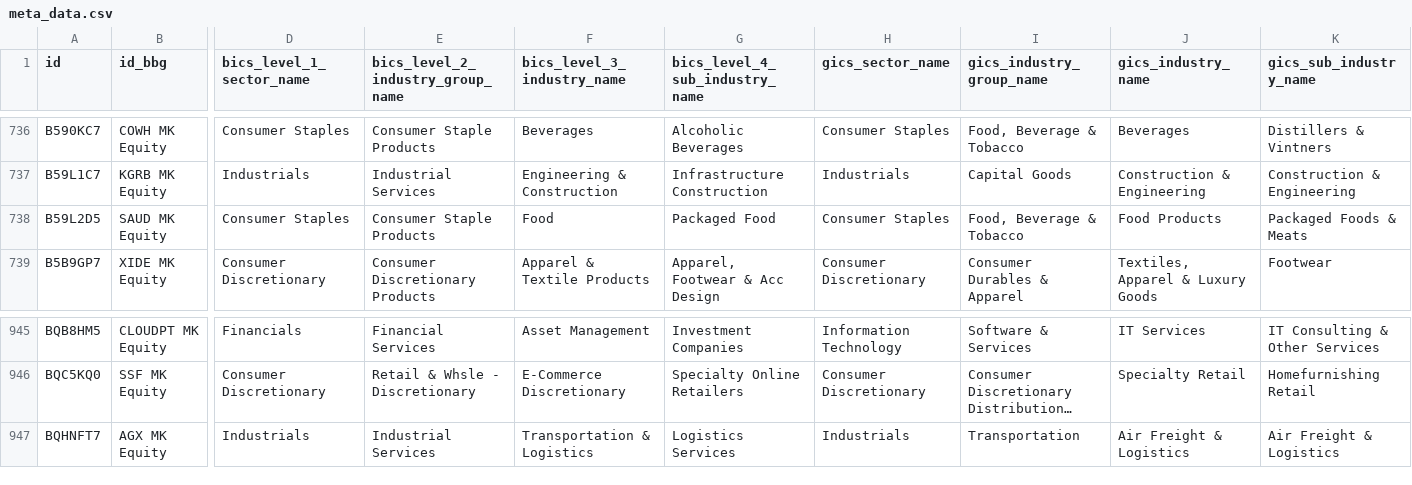
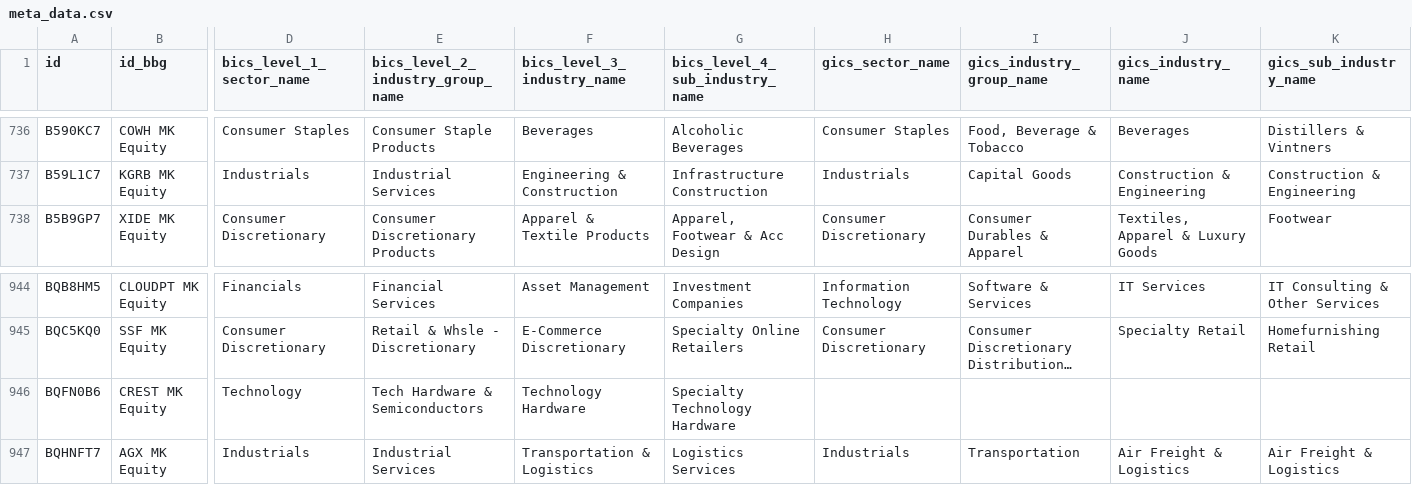
Before and after one commit to etq-quant/bursa, a CSV file: data/meta_data.csv, drawn as a sheet; only a part is shown, gaps mark what is left out; long unchanged cells end in …; removed rows and columns are numbered as before the commit, all else as after; rows hold the shown columns only; the diff names each change by its address in the sheet, - before the commit and + after, or states it on an @@ line.

Commit message:
[bot] commit

```diff
--- a/data/meta_data.csv
+++ b/data/meta_data.csv
-row 738: B59L2D5 | SAUD MK Equity | Consumer Staples | Consumer Staple Products | Food | Packaged Food | Consumer Staples | Food, Beverage & Tobacco | Food Products | Packaged Foods & Meats
+row 946: BQFN0B6 | CREST MK Equity | Technology | Tech Hardware & Semiconductors | Technology Hardware | Specialty Technology Hardware
```
